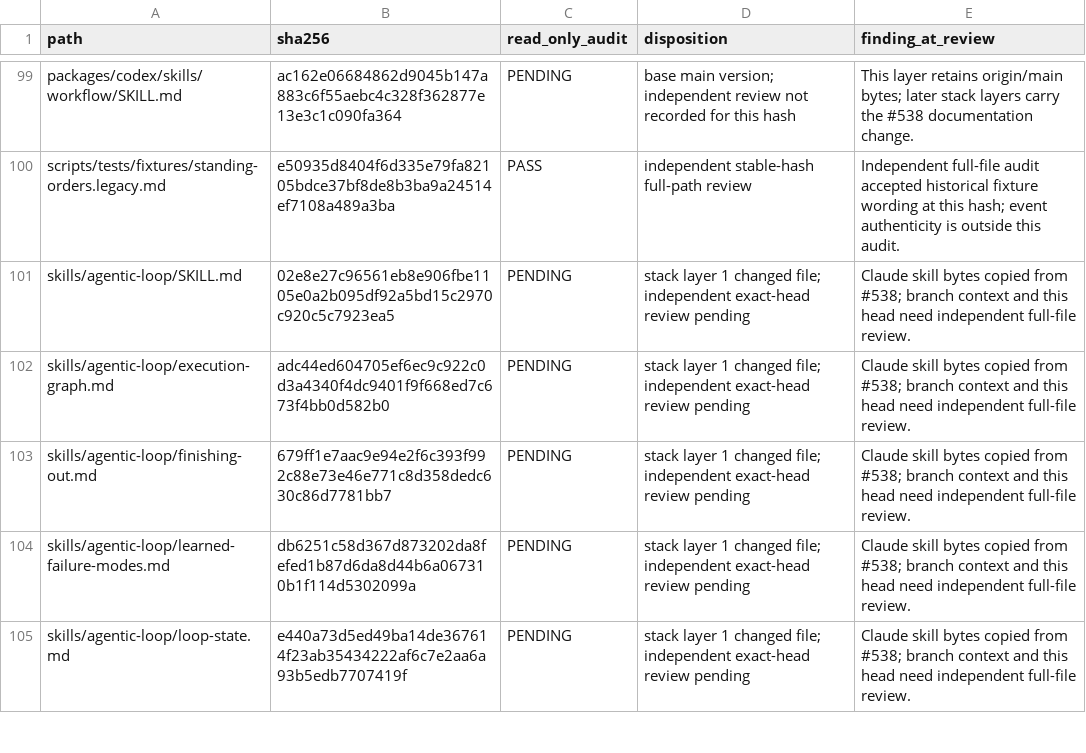
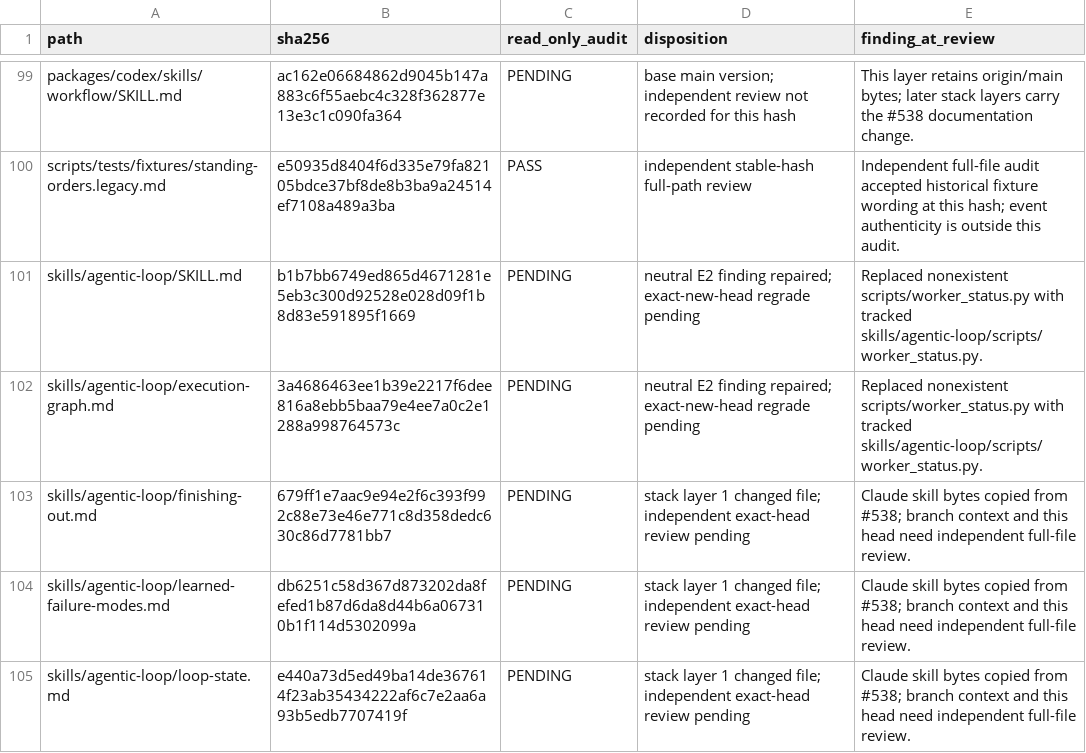
Before and after one commit to blueman82/coderails, a TSV file: docs/asd-markdown-audit.tsv, drawn as a sheet; only a part is shown, gaps mark what is left out.

Commit message:
docs: correct worker status script paths

```diff
--- a/docs/asd-markdown-audit.tsv
+++ b/docs/asd-markdown-audit.tsv
@@ -100,4 +100,4 @@ packages/codex/skills/workflow/SKILL.md	ac162e06684862d9045b147a883c6f55aebc4c32
 scripts/tests/fixtures/standing-orders.legacy.md	e50935d8404f6d335e79fa82105bdce37bf8de8b3ba9a24514ef7108a489a3ba	PASS	independent stable-hash full-path review	Independent full-file audit accepted historical fixture wording at this hash; event authenticity is outside this audit.
-skills/agentic-loop/SKILL.md	02e8e27c96561eb8e906fbe1105e0a2b095df92a5bd15c2970c920c5c7923ea5	PENDING	stack layer 1 changed file; independent exact-head review pending	Claude skill bytes copied from #538; branch context and this head need independent full-file review.
-skills/agentic-loop/execution-graph.md	adc44ed604705ef6ec9c922c0d3a4340f4dc9401f9f668ed7c673f4bb0d582b0	PENDING	stack layer 1 changed file; independent exact-head review pending	Claude skill bytes copied from #538; branch context and this head need independent full-file review.
+skills/agentic-loop/SKILL.md	b1b7bb6749ed865d4671281e5eb3c300d92528e028d09f1b8d83e591895f1669	PENDING	neutral E2 finding repaired; exact-new-head regrade pending	Replaced nonexistent scripts/worker_status.py with tracked skills/agentic-loop/scripts/worker_status.py.
+skills/agentic-loop/execution-graph.md	3a4686463ee1b39e2217f6dee816a8ebb5baa79e4ee7a0c2e1288a998764573c	PENDING	neutral E2 finding repaired; exact-new-head regrade pending	Replaced nonexistent scripts/worker_status.py with tracked skills/agentic-loop/scripts/worker_status.py.
 skills/agentic-loop/finishing-out.md	679ff1e7aac9e94e2f6c393f992c88e73e46e771c8d358dedc630c86d7781bb7	PENDING	stack layer 1 changed file; independent exact-head review pending	Claude skill bytes copied from #538; branch context and this head need independent full-file review.
```
Also changed, not shown: 2 other files.
